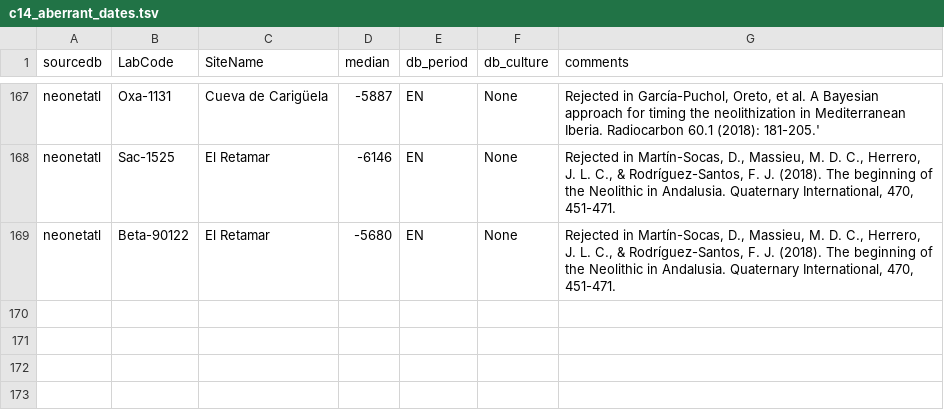
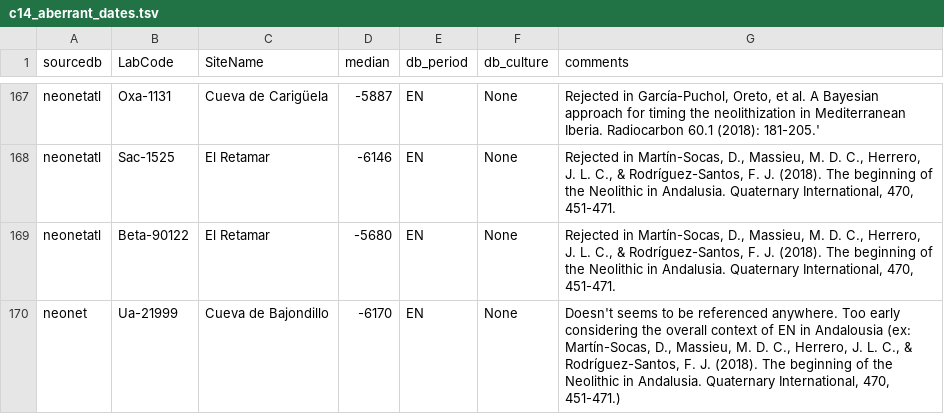
Before and after one commit to zoometh/neonet, a TSV file: inst/extdata/c14_aberrant_dates.tsv, drawn as a sheet; only a part is shown, gaps mark what is left out; the diff names each change by its address in the sheet, - before the commit and + after, or states it on an @@ line.

```diff
--- a/inst/extdata/c14_aberrant_dates.tsv
+++ b/inst/extdata/c14_aberrant_dates.tsv
+row 170: neonet | Ua-21999 | Cueva de Bajondillo | -6170 | EN | None | Doesn't seems to be referenced anywhere. Too early considering the overall context of EN in Andalousia (ex: Martín-Socas, D., Massieu, M. D. C., Herrero, J. L. C., & Rodríguez-Santos, F. J. (2018). The beginning of the Neolithic in Andalusia. Quaternary International, 470, 451-471.)
```
Also changed, not shown: 1 other file.
